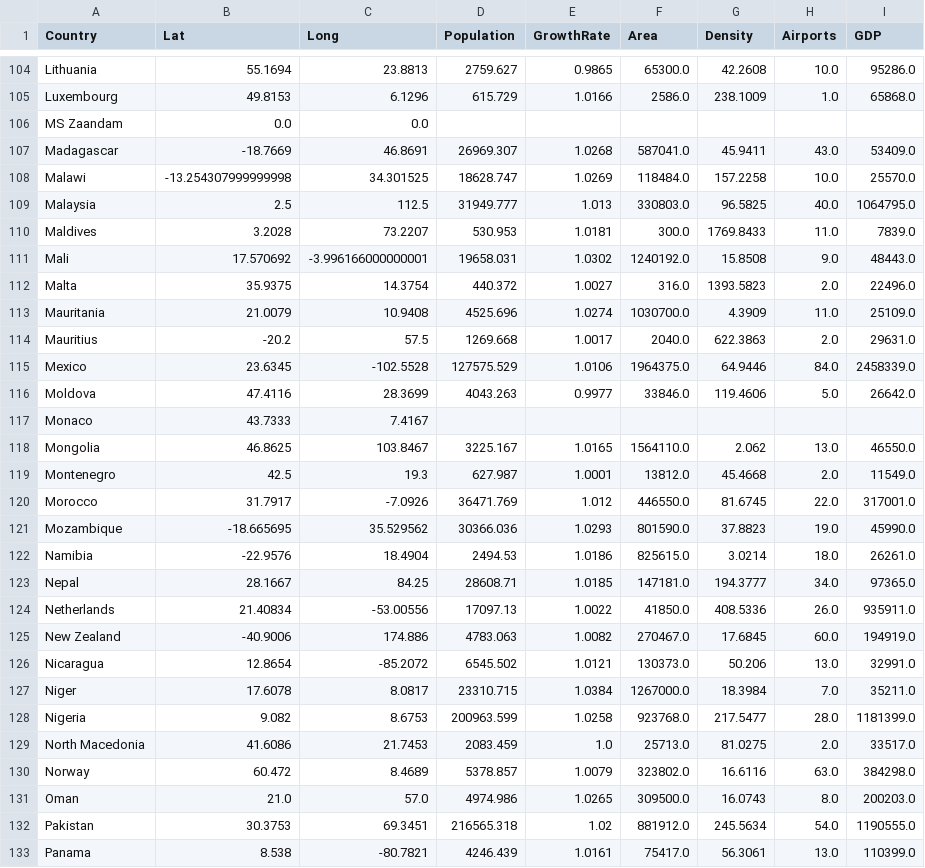
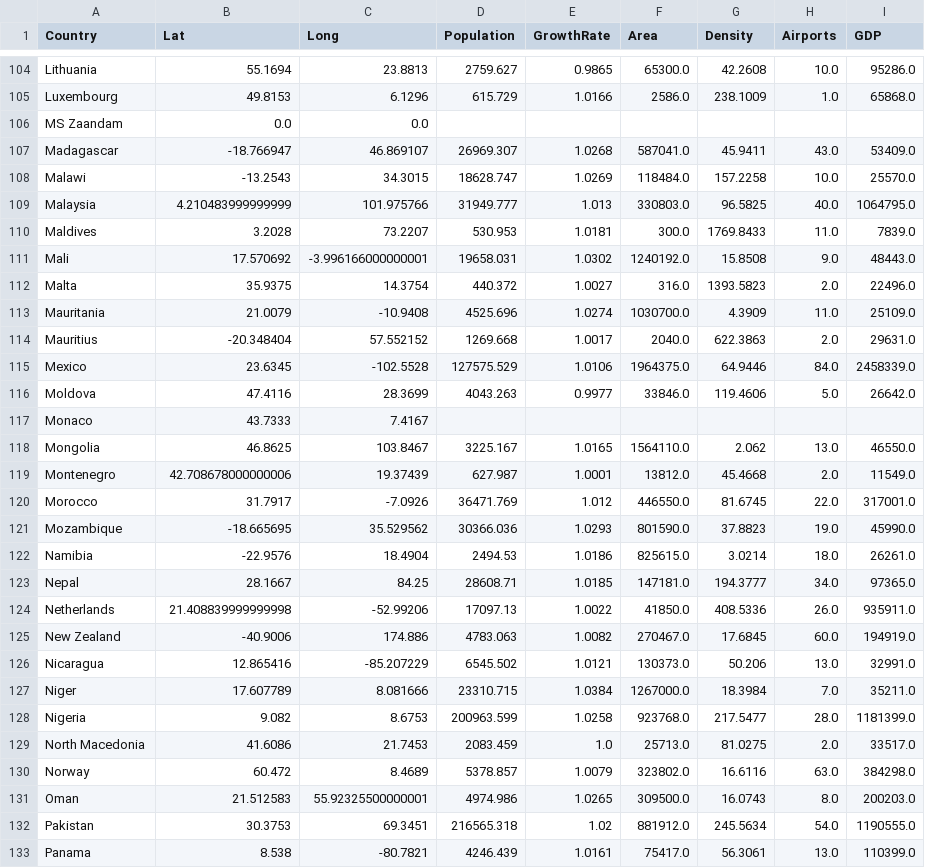
Before and after one commit to ChernovAndrey/Network-Science-Project-2, a CSV file: Covid_19_stat_data.csv, drawn as a sheet; only a part is shown, gaps mark what is left out; the diff covers the shown part only.

```diff
--- a/Covid_19_stat_data.csv
+++ b/Covid_19_stat_data.csv
@@ -106,5 +106,5 @@ Luxembourg,49.8153,6.1296,615.729,1.0166,2586.0,238.1009,1.0,65868.0
 MS Zaandam,0.0,0.0,,,,,,
-Madagascar,-18.7669,46.8691,26969.307,1.0268,587041.0,45.9411,43.0,53409.0
-Malawi,-13.254307999999998,34.301525,18628.747,1.0269,118484.0,157.2258,10.0,25570.0
-Malaysia,2.5,112.5,31949.777,1.013,330803.0,96.5825,40.0,1064795.0
+Madagascar,-18.766947,46.869107,26969.307,1.0268,587041.0,45.9411,43.0,53409.0
+Malawi,-13.2543,34.3015,18628.747,1.0269,118484.0,157.2258,10.0,25570.0
+Malaysia,4.210483999999999,101.975766,31949.777,1.013,330803.0,96.5825,40.0,1064795.0
 Maldives,3.2028,73.2207,530.953,1.0181,300.0,1769.8433,11.0,7839.0
@@ -112,4 +112,4 @@ Mali,17.570692,-3.996166000000001,19658.031,1.0302,1240192.0,15.8508,9.0,48443.0
 Malta,35.9375,14.3754,440.372,1.0027,316.0,1393.5823,2.0,22496.0
-Mauritania,21.0079,10.9408,4525.696,1.0274,1030700.0,4.3909,11.0,25109.0
-Mauritius,-20.2,57.5,1269.668,1.0017,2040.0,622.3863,2.0,29631.0
+Mauritania,21.0079,-10.9408,4525.696,1.0274,1030700.0,4.3909,11.0,25109.0
+Mauritius,-20.348404,57.552152,1269.668,1.0017,2040.0,622.3863,2.0,29631.0
 Mexico,23.6345,-102.5528,127575.529,1.0106,1964375.0,64.9446,84.0,2458339.0
@@ -118,3 +118,3 @@ Monaco,43.7333,7.4167,,,,,,
 Mongolia,46.8625,103.8467,3225.167,1.0165,1564110.0,2.062,13.0,46550.0
-Montenegro,42.5,19.3,627.987,1.0001,13812.0,45.4668,2.0,11549.0
+Montenegro,42.708678000000006,19.37439,627.987,1.0001,13812.0,45.4668,2.0,11549.0
 Morocco,31.7917,-7.0926,36471.769,1.012,446550.0,81.6745,22.0,317001.0
@@ -123,6 +123,6 @@ Namibia,-22.9576,18.4904,2494.53,1.0186,825615.0,3.0214,18.0,26261.0
 Nepal,28.1667,84.25,28608.71,1.0185,147181.0,194.3777,34.0,97365.0
-Netherlands,21.40834,-53.00556,17097.13,1.0022,41850.0,408.5336,26.0,935911.0
+Netherlands,21.408839999999998,-52.99206,17097.13,1.0022,41850.0,408.5336,26.0,935911.0
 New Zealand,-40.9006,174.886,4783.063,1.0082,270467.0,17.6845,60.0,194919.0
-Nicaragua,12.8654,-85.2072,6545.502,1.0121,130373.0,50.206,13.0,32991.0
-Niger,17.6078,8.0817,23310.715,1.0384,1267000.0,18.3984,7.0,35211.0
+Nicaragua,12.865416,-85.207229,6545.502,1.0121,130373.0,50.206,13.0,32991.0
+Niger,17.607789,8.081666,23310.715,1.0384,1267000.0,18.3984,7.0,35211.0
 Nigeria,9.082,8.6753,200963.599,1.0258,923768.0,217.5477,28.0,1181399.0
@@ -130,3 +130,3 @@ North Macedonia,41.6086,21.7453,2083.459,1.0,25713.0,81.0275,2.0,33517.0
 Norway,60.472,8.4689,5378.857,1.0079,323802.0,16.6116,63.0,384298.0
-Oman,21.0,57.0,4974.986,1.0265,309500.0,16.0743,8.0,200203.0
+Oman,21.512583,55.92325500000001,4974.986,1.0265,309500.0,16.0743,8.0,200203.0
 Pakistan,30.3753,69.3451,216565.318,1.02,881912.0,245.5634,54.0,1190555.0
```
Also changed, not shown: 93 edited cells elsewhere in this file.
